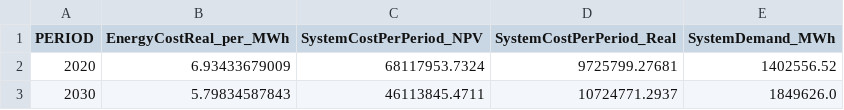
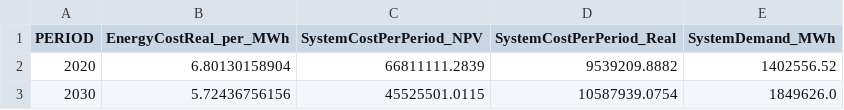
Before and after one commit to pesap/switch, a CSV file: examples/enforce_transmission/outputs/electricity_cost.csv, drawn as a sheet.

```diff
--- a/examples/enforce_transmission/outputs/electricity_cost.csv
+++ b/examples/enforce_transmission/outputs/electricity_cost.csv
@@ -1,3 +1,3 @@
 PERIOD,EnergyCostReal_per_MWh,SystemCostPerPeriod_NPV,SystemCostPerPeriod_Real,SystemDemand_MWh
-2020,6.93433679009,68117953.7324,9725799.27681,1402556.52
-2030,5.79834587843,46113845.4711,10724771.2937,1849626.0
+2020,6.80130158904,66811111.2839,9539209.8882,1402556.52
+2030,5.72436756156,45525501.0115,10587939.0754,1849626.0
```
Also changed, not shown: examples/enforce_transmission/outputs/costs_itemized.csv, examples/enforce_transmission/outputs/dispatch.csv, 14 other files.
